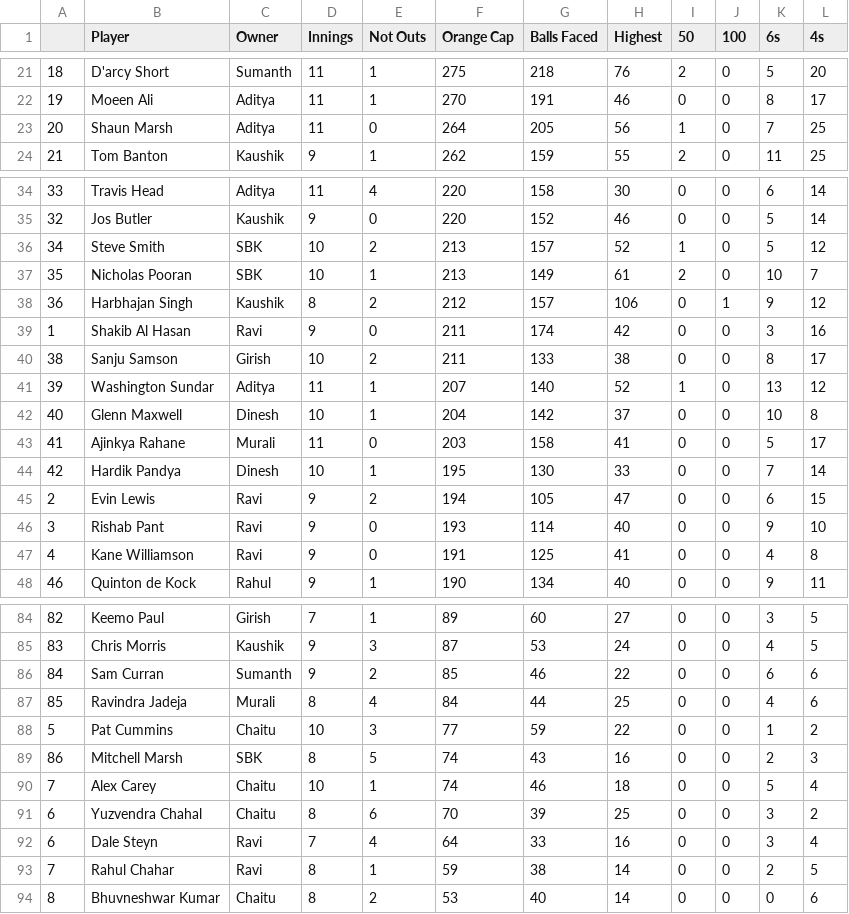
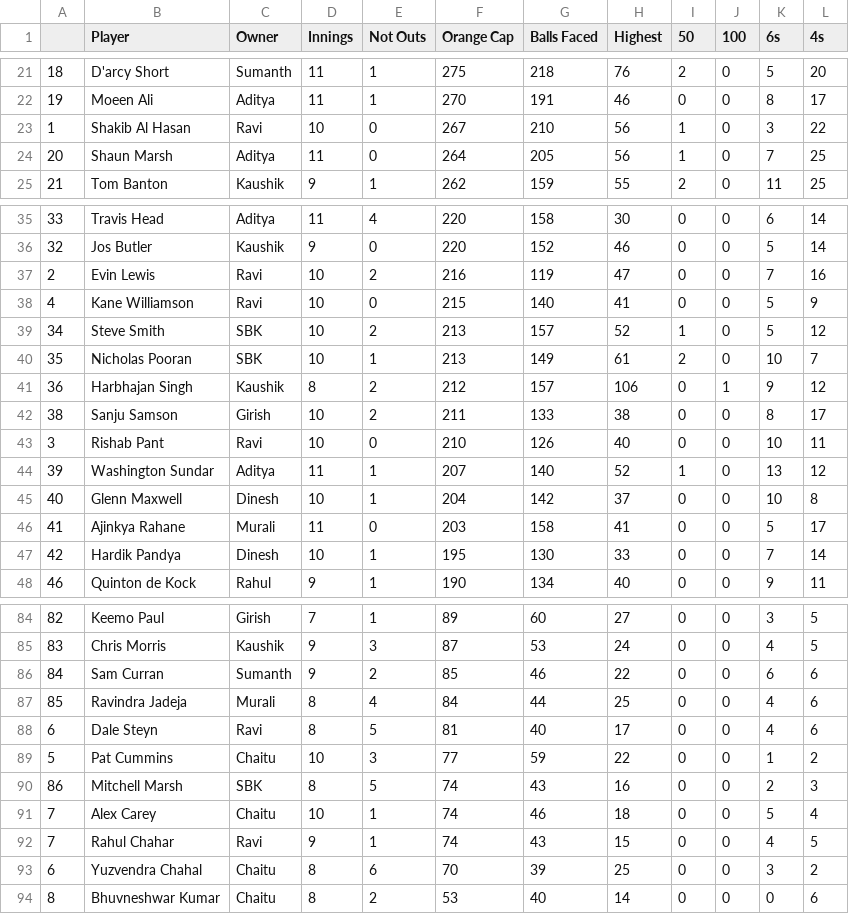
Before and after one commit to gvsairahul/4vs4simulator, a CSV file: Stats/Bat_in_code.csv, drawn as a sheet; only a part is shown, gaps mark what is left out; removed rows and columns are numbered as before the commit, all else as after; the diff covers the shown part only; the diff names each change by its address in the sheet, - before the commit and + after, or states it on an @@ line.

```diff
--- a/Stats/Bat_in_code.csv
+++ b/Stats/Bat_in_code.csv
+row 23: 1 | Shakib Al Hasan | Ravi | 10 | 0 | 267 | 210 | 56 | 1 | 0 | 3 | 22
+row 37: 2 | Evin Lewis | Ravi | 10 | 2 | 216 | 119 | 47 | 0 | 0 | 7 | 16
+row 38: 4 | Kane Williamson | Ravi | 10 | 0 | 215 | 140 | 41 | 0 | 0 | 5 | 9
-row 39: 1 | Shakib Al Hasan | Ravi | 9 | 0 | 211 | 174 | 42 | 0 | 0 | 3 | 16
+row 43: 3 | Rishab Pant | Ravi | 10 | 0 | 210 | 126 | 40 | 0 | 0 | 10 | 11
-row 45: 2 | Evin Lewis | Ravi | 9 | 2 | 194 | 105 | 47 | 0 | 0 | 6 | 15
-row 46: 3 | Rishab Pant | Ravi | 9 | 0 | 193 | 114 | 40 | 0 | 0 | 9 | 10
-row 47: 4 | Kane Williamson | Ravi | 9 | 0 | 191 | 125 | 41 | 0 | 0 | 4 | 8
+row 88: 6 | Dale Steyn | Ravi | 8 | 5 | 81 | 40 | 17 | 0 | 0 | 4 | 6
+row 92: 7 | Rahul Chahar | Ravi | 9 | 1 | 74 | 43 | 15 | 0 | 0 | 4 | 5
-row 92: 6 | Dale Steyn | Ravi | 7 | 4 | 64 | 33 | 16 | 0 | 0 | 3 | 4
-row 93: 7 | Rahul Chahar | Ravi | 8 | 1 | 59 | 38 | 14 | 0 | 0 | 2 | 5
```
Also changed, not shown: 1 added row, 1 removed row and 5 edited cells elsewhere in this file, Stats/Bowl_in_code.csv.
